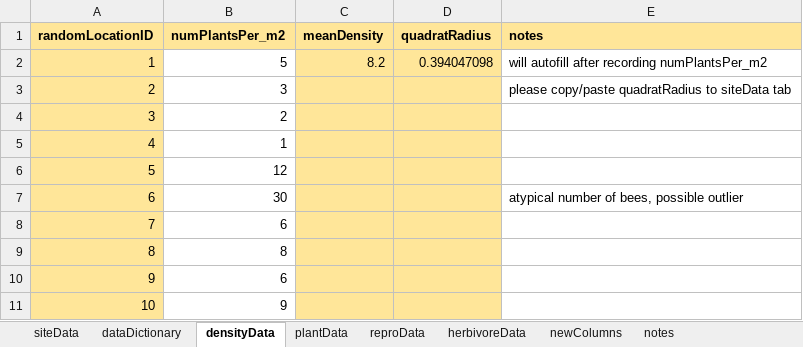
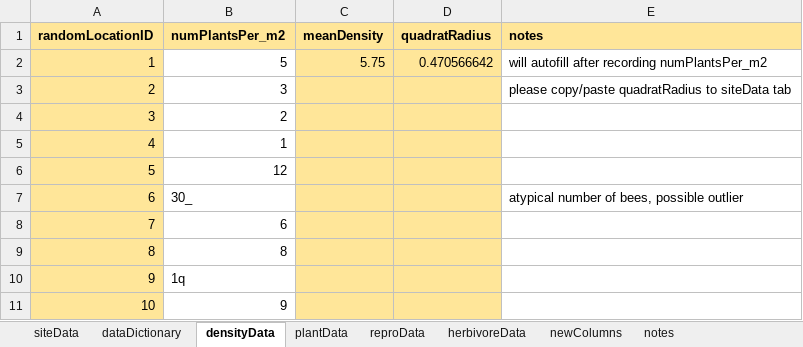
Before and after one commit to HerbVar-Network/Data-Portal, an Excel workbook: Test Data/Nick HV Fake Data.xlsx, sheet densityData, drawn as a sheet; values as stored, in another font and other column widths than the file's, no borders; the diff names each change by its address in the sheet, - before the commit and + after, or states it on an @@ line.

```diff
--- a/Test Data/Nick HV Fake Data.xlsx (sheet densityData)
+++ b/Test Data/Nick HV Fake Data.xlsx (sheet densityData)
-C2 (meanDensity): 8.2
+C2 (meanDensity): 5.75
-D2 (quadratRadius): 0.394047098
+D2 (quadratRadius): 0.470566642
-B7 (numPlantsPer_m2): 30
+B7 (numPlantsPer_m2): 30_
-B10 (numPlantsPer_m2): 6
+B10 (numPlantsPer_m2): 1q
```
Also changed, not shown: sheet plantData, sheet siteData, sheet newColumns, sheet herbivoreData.
